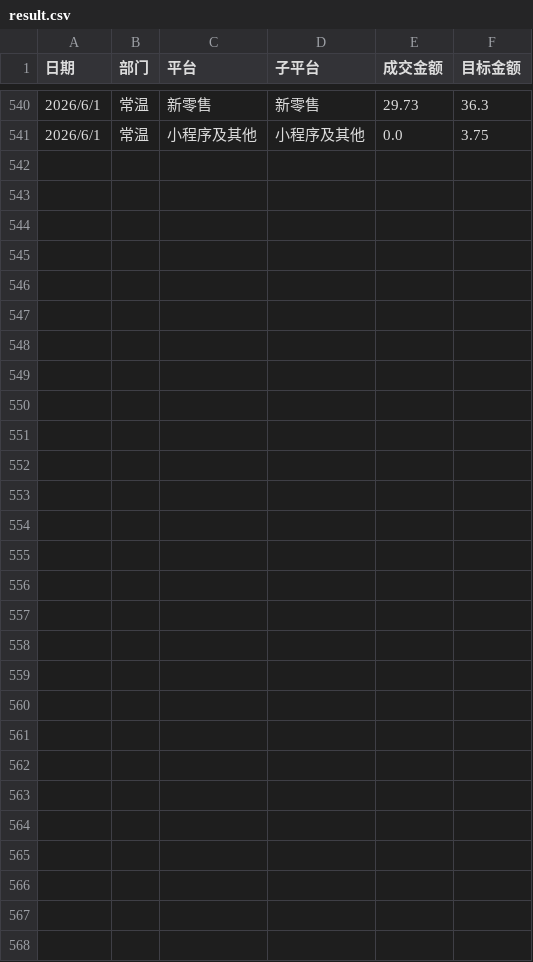
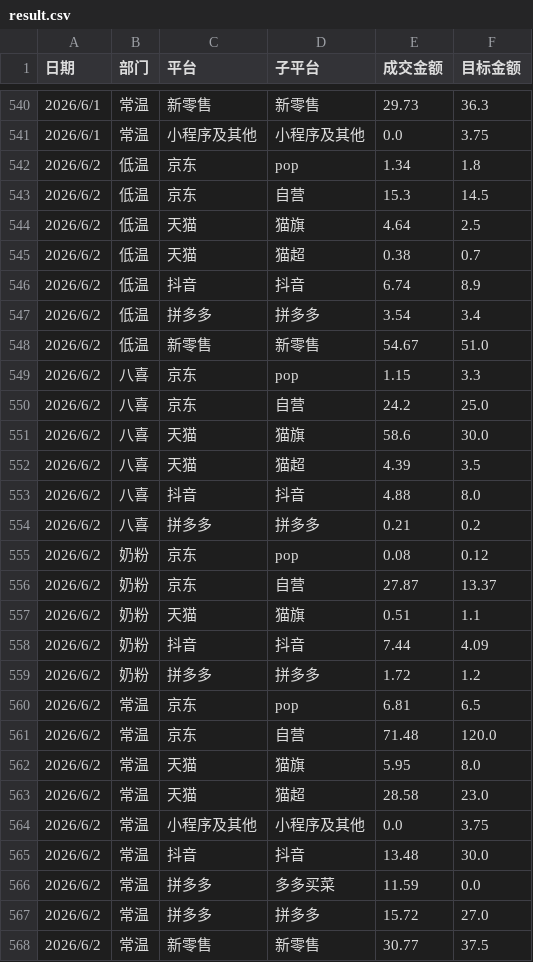
Before and after one commit to KenSong/Dashboard, a CSV file: result.csv, drawn as a sheet; only a part is shown, gaps mark what is left out.

Commit message:
Add files via upload

```diff
--- a/result.csv
+++ b/result.csv
@@ -541 +541,28 @@
 2026/6/1,常温,小程序及其他,小程序及其他,0.0,3.75
+2026/6/2,低温,京东,pop,1.34,1.8
+2026/6/2,低温,京东,自营,15.3,14.5
+2026/6/2,低温,天猫,猫旗,4.64,2.5
+2026/6/2,低温,天猫,猫超,0.38,0.7
+2026/6/2,低温,抖音,抖音,6.74,8.9
+2026/6/2,低温,拼多多,拼多多,3.54,3.4
+2026/6/2,低温,新零售,新零售,54.67,51.0
+2026/6/2,八喜,京东,pop,1.15,3.3
+2026/6/2,八喜,京东,自营,24.2,25.0
+2026/6/2,八喜,天猫,猫旗,58.6,30.0
+2026/6/2,八喜,天猫,猫超,4.39,3.5
+2026/6/2,八喜,抖音,抖音,4.88,8.0
+2026/6/2,八喜,拼多多,拼多多,0.21,0.2
+2026/6/2,奶粉,京东,pop,0.08,0.12
+2026/6/2,奶粉,京东,自营,27.87,13.37
+2026/6/2,奶粉,天猫,猫旗,0.51,1.1
+2026/6/2,奶粉,抖音,抖音,7.44,4.09
+2026/6/2,奶粉,拼多多,拼多多,1.72,1.2
+2026/6/2,常温,京东,pop,6.81,6.5
+2026/6/2,常温,京东,自营,71.48,120.0
+2026/6/2,常温,天猫,猫旗,5.95,8.0
+2026/6/2,常温,天猫,猫超,28.58,23.0
+2026/6/2,常温,小程序及其他,小程序及其他,0.0,3.75
+2026/6/2,常温,抖音,抖音,13.48,30.0
+2026/6/2,常温,拼多多,多多买菜,11.59,0.0
+2026/6/2,常温,拼多多,拼多多,15.72,27.0
+2026/6/2,常温,新零售,新零售,30.77,37.5
```
